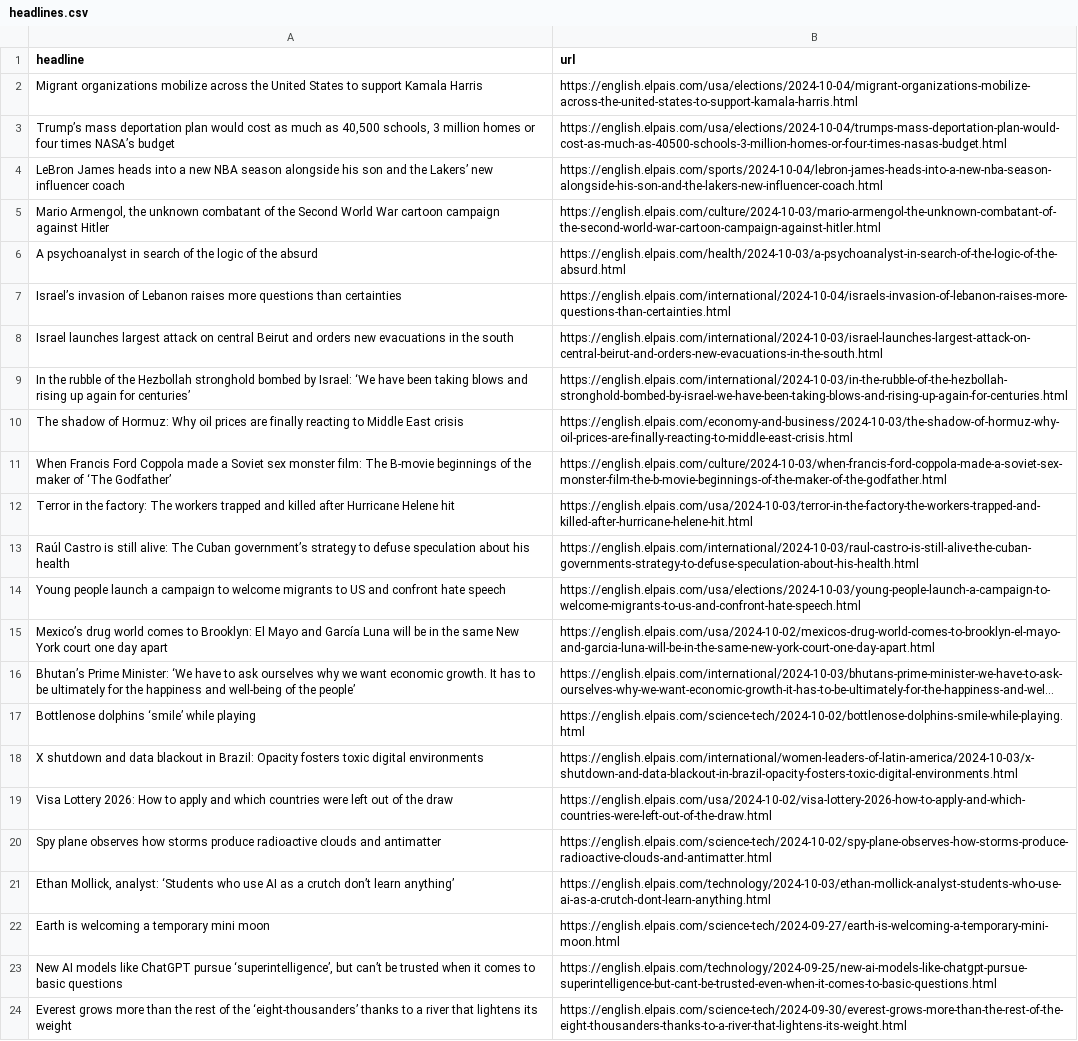
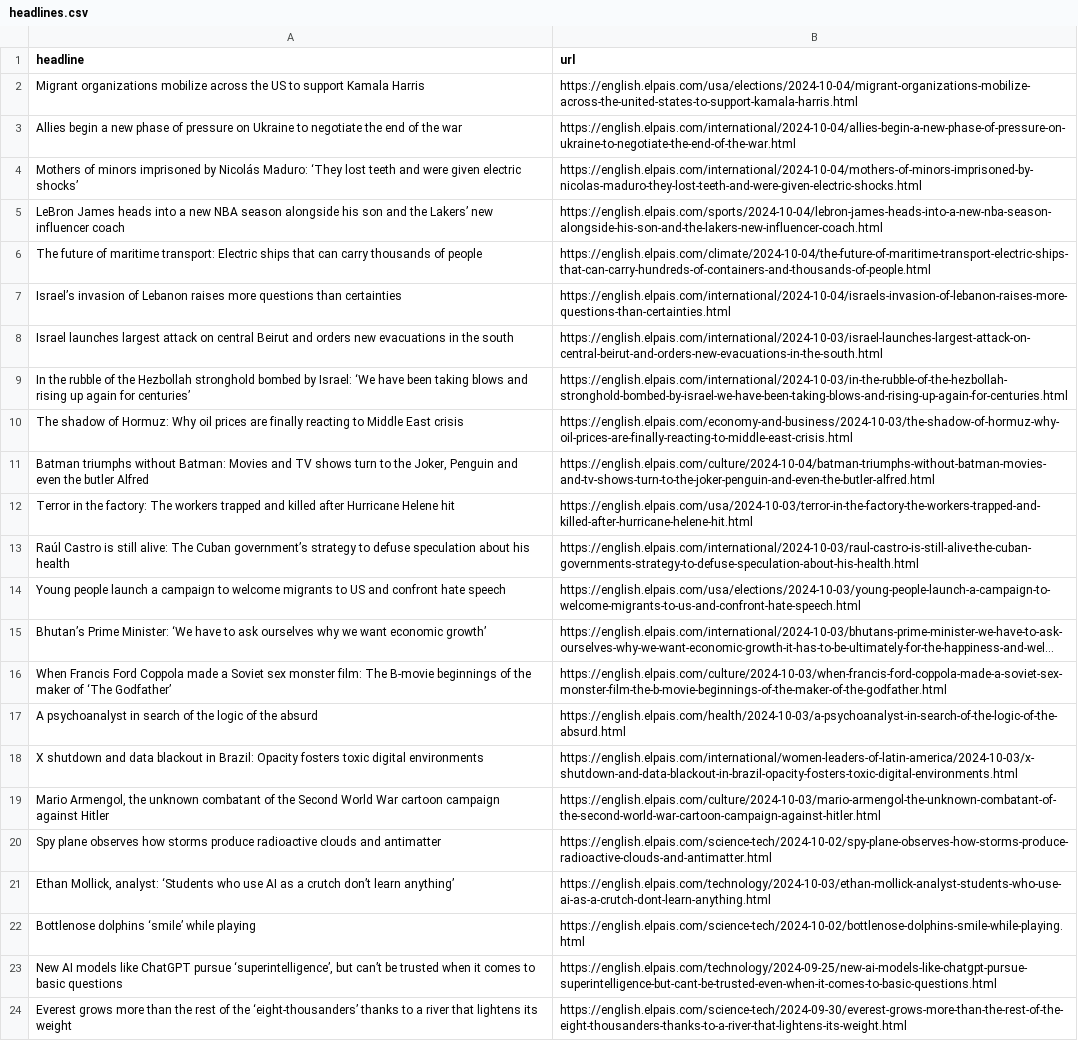
Before and after one commit to Tlo-l-w/el-paes-autoscraper, a CSV file: headlines.csv, drawn as a sheet; only a part is shown; long unchanged cells end in …; removed rows and columns are numbered as before the commit, all else as after; the diff names each change by its address in the sheet, - before the commit and + after, or states it on an @@ line.

```diff
--- a/headlines.csv
+++ b/headlines.csv
-A2 (headline): …across the United States to support…
+A2 (headline): …across the US to support…
-row 3: Trump’s mass deportation plan would cost as much as 40,500 schools, 3 million homes or four times NASA’s budget | https://english.elpais.com/usa/elections/2024-10-04/trumps-mass-deportation-plan-would-cost-as-much-as-40500-schools-3-million-homes-or-four-times-nasas-budget.html
+row 3: Allies begin a new phase of pressure on Ukraine to negotiate the end of the war | https://english.elpais.com/international/2024-10-04/allies-begin-a-new-phase-of-pressure-on-ukraine-to-negotiate-the-end-of-the-war.html
+row 4: Mothers of minors imprisoned by Nicolás Maduro: ‘They lost teeth and were given electric shocks’ | https://english.elpais.com/international/2024-10-04/mothers-of-minors-imprisoned-by-nicolas-maduro-they-lost-teeth-and-were-given-electric-shocks.html
+row 6: The future of maritime transport: Electric ships that can carry thousands of people | https://english.elpais.com/climate/2024-10-04/the-future-of-maritime-transport-electric-ships-that-can-carry-hundreds-of-containers-and-thousands-of-people.html
+row 11: Batman triumphs without Batman: Movies and TV shows turn to the Joker, Penguin and even the butler Alfred | https://english.elpais.com/culture/2024-10-04/batman-triumphs-without-batman-movies-and-tv-shows-turn-to-the-joker-penguin-and-even-the-butler-alfred.html
-row 15: Mexico’s drug world comes to Brooklyn: El Mayo and García Luna will be in the same New York court one day apart | https://english.elpais.com/usa/2024-10-02/mexicos-drug-world-comes-to-brooklyn-el-mayo-and-garcia-luna-will-be-in-the-same-new-york-court-one-day-apart.html
-A15 (headline): …want economic growth. It has to be ultimately for the happiness and well-being of the people’
+A15 (headline): …want economic growth’
@@ row 11 moved to row 16: When Francis Ford Coppola made a Soviet … @@
@@ row 6 moved to row 17: A psychoanalyst in search of the logic o… @@
-row 19: Visa Lottery 2026: How to apply and which countries were left out of the draw | https://english.elpais.com/usa/2024-10-02/visa-lottery-2026-how-to-apply-and-which-countries-were-left-out-of-the-draw.html
@@ row 5 moved to row 19: Mario Armengol, the unknown combatant of… @@
-row 22: Earth is welcoming a temporary mini moon | https://english.elpais.com/science-tech/2024-09-27/earth-is-welcoming-a-temporary-mini-moon.html
@@ row 17 moved to row 22: Bottlenose dolphins ‘smile’ while playin… @@
```
